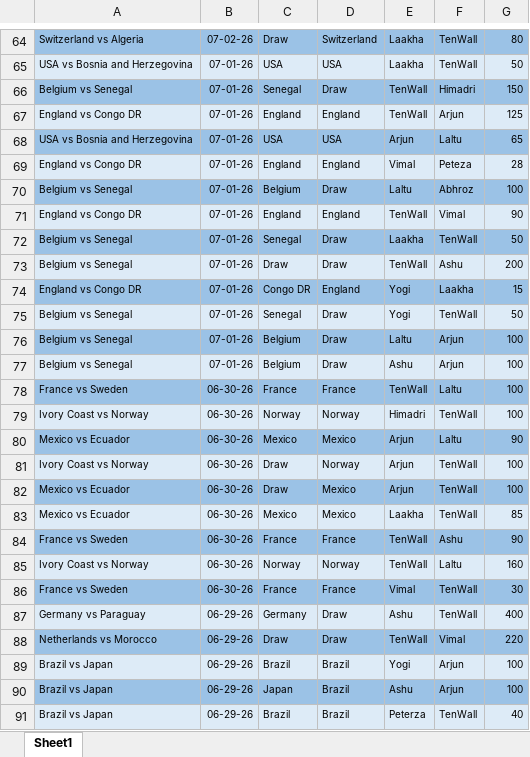
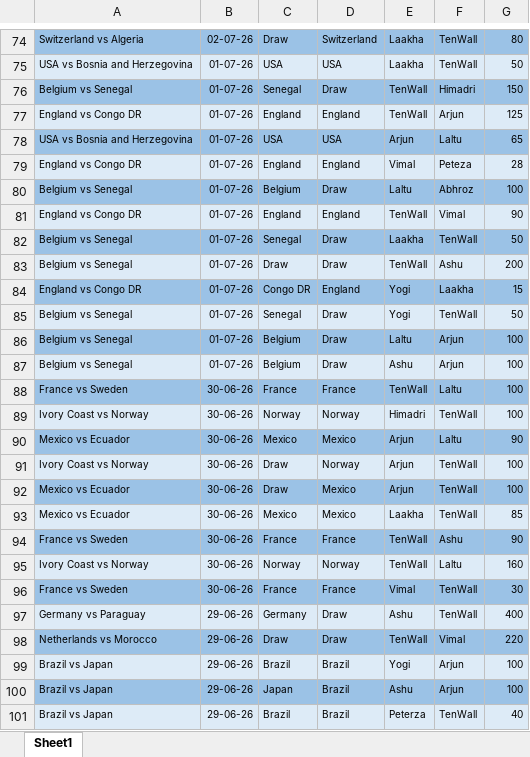
Before and after one commit to fitn40/Fitn40, an Excel workbook: results.xlsx, sheet Sheet1, drawn as a sheet; only a part is shown, gaps mark what is left out; values as stored, in another font and other column widths than the file's, no borders; charts and pictures not drawn; addresses are those after the commit; the diff covers the shown part only; the diff names each change by its address in the sheet, - before the commit and + after, or states it on an @@ line.

```diff
--- a/results.xlsx (sheet Sheet1)
+++ b/results.xlsx (sheet Sheet1)
-B74: 07-02-26
+B74: 02-07-26
-B75:B87: 07-01-26
+B75:B87: 01-07-26
-B88:B96: 06-30-26
+B88:B96: 30-06-26
-B97:B101: 06-29-26
+B97:B101: 29-06-26
```
Also changed, not shown: 15 added rows, 5 removed rows, 130 edited cells and cell formats elsewhere in this sheet, charts or pictures.
